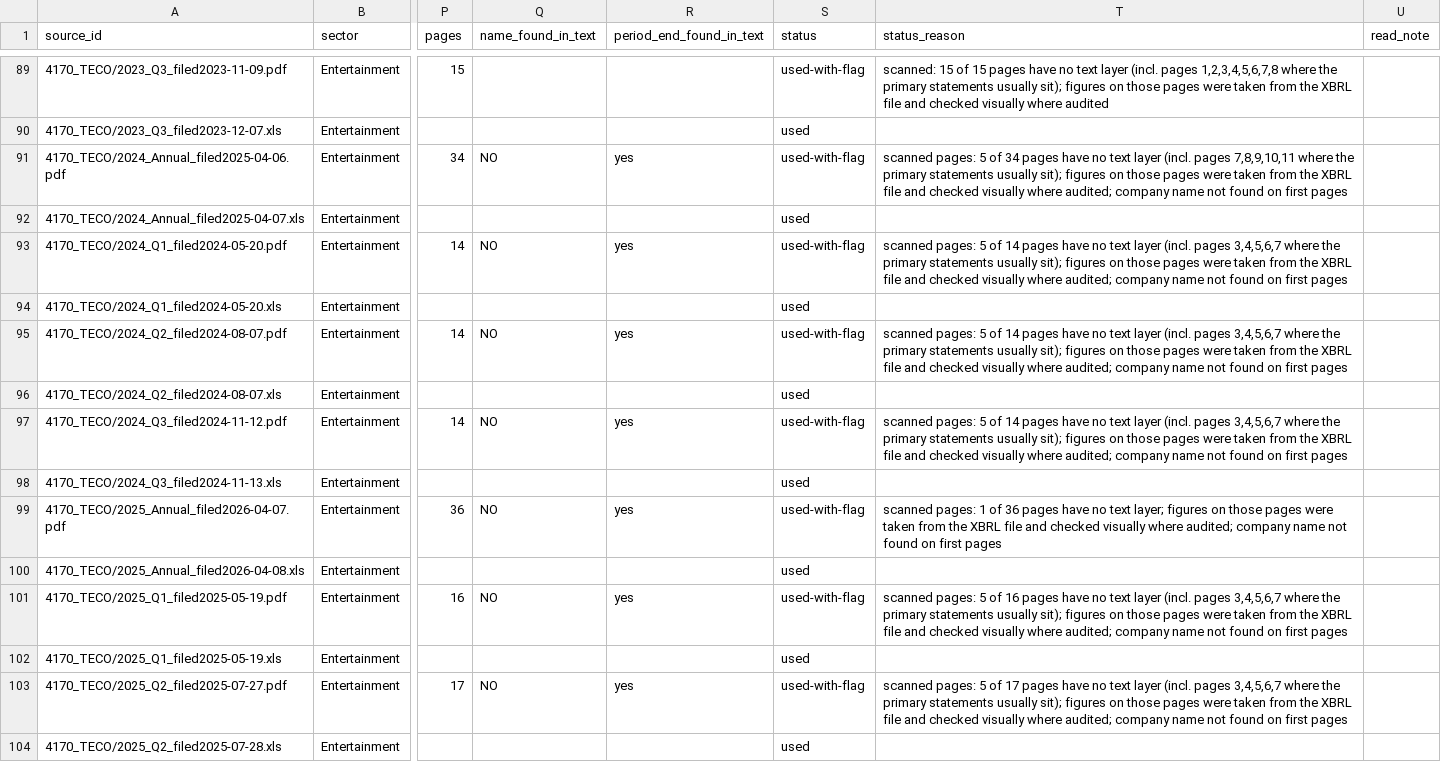
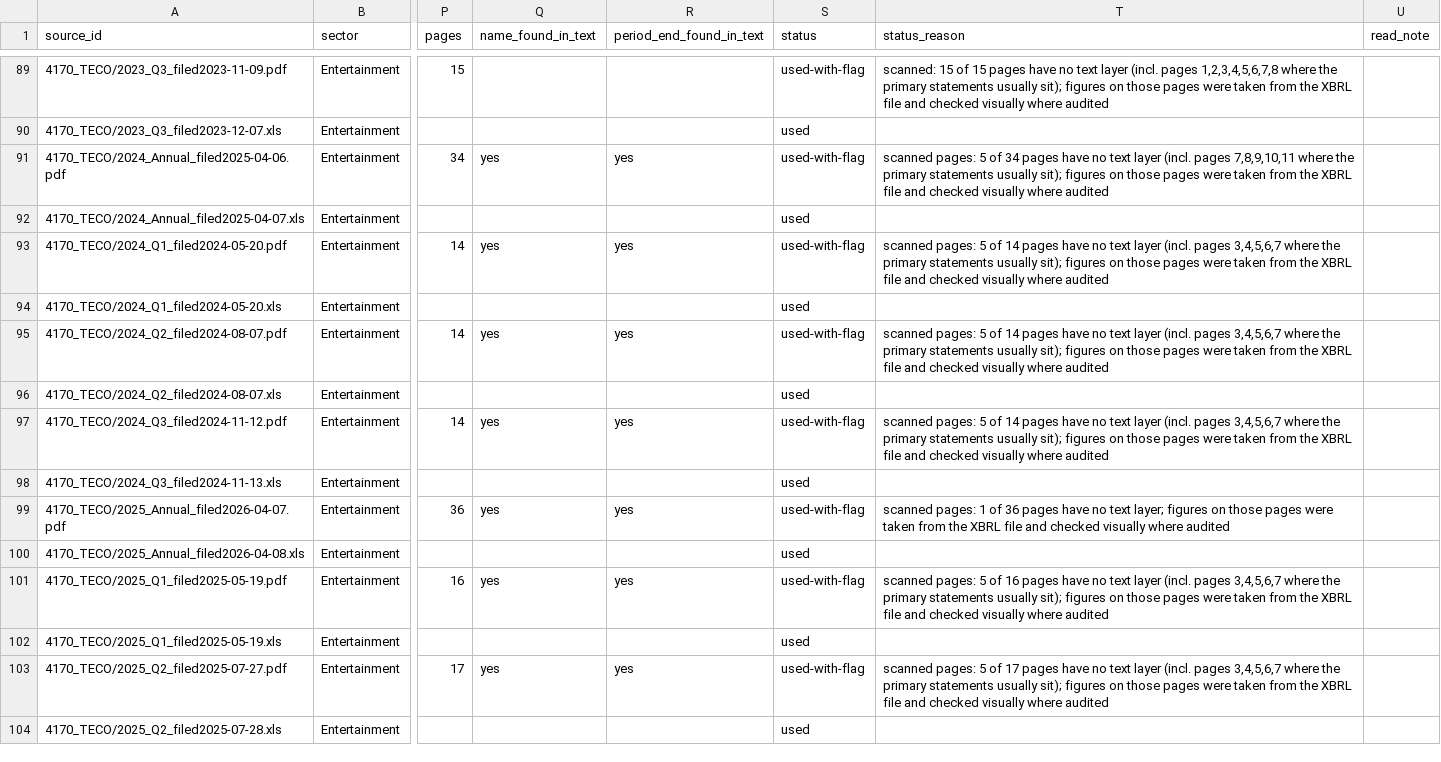
Before and after one commit to KhalidAba94/Test, a CSV file: sector-analysis/sets/seven/data/seven_ent/sources.csv, drawn as a sheet; only a part is shown, gaps mark what is left out; the diff covers the shown part only; the diff names each change by its address in the sheet, - before the commit and + after, or states it on an @@ line.

```diff
--- a/sector-analysis/sets/seven/data/seven_ent/sources.csv
+++ b/sector-analysis/sets/seven/data/seven_ent/sources.csv
-Q91 (name_found_in_text): NO
+Q91 (name_found_in_text): yes
-T91 (status_reason): …visually where audited; company name not found on first pages
+T91 (status_reason): …visually where audited
-Q93 (name_found_in_text): NO
+Q93 (name_found_in_text): yes
-T93 (status_reason): …visually where audited; company name not found on first pages
+T93 (status_reason): …visually where audited
-Q95 (name_found_in_text): NO
+Q95 (name_found_in_text): yes
-T95 (status_reason): …visually where audited; company name not found on first pages
+T95 (status_reason): …visually where audited
-Q97 (name_found_in_text): NO
+Q97 (name_found_in_text): yes
-T97 (status_reason): …visually where audited; company name not found on first pages
+T97 (status_reason): …visually where audited
-Q99 (name_found_in_text): NO
+Q99 (name_found_in_text): yes
-T99 (status_reason): …visually where audited; company name not found on first pages
+T99 (status_reason): …visually where audited
-Q101 (name_found_in_text): NO
+Q101 (name_found_in_text): yes
-T101 (status_reason): …visually where audited; company name not found on first pages
+T101 (status_reason): …visually where audited
-Q103 (name_found_in_text): NO
+Q103 (name_found_in_text): yes
-T103 (status_reason): …visually where audited; company name not found on first pages
+T103 (status_reason): …visually where audited
```
Also changed, not shown: 125 edited cells elsewhere in this file, sector-analysis/sets/seven/data/seven_fnb/sources.csv, sector-analysis/sets/seven/data/seven_mal/sources.csv, 16 other files.
